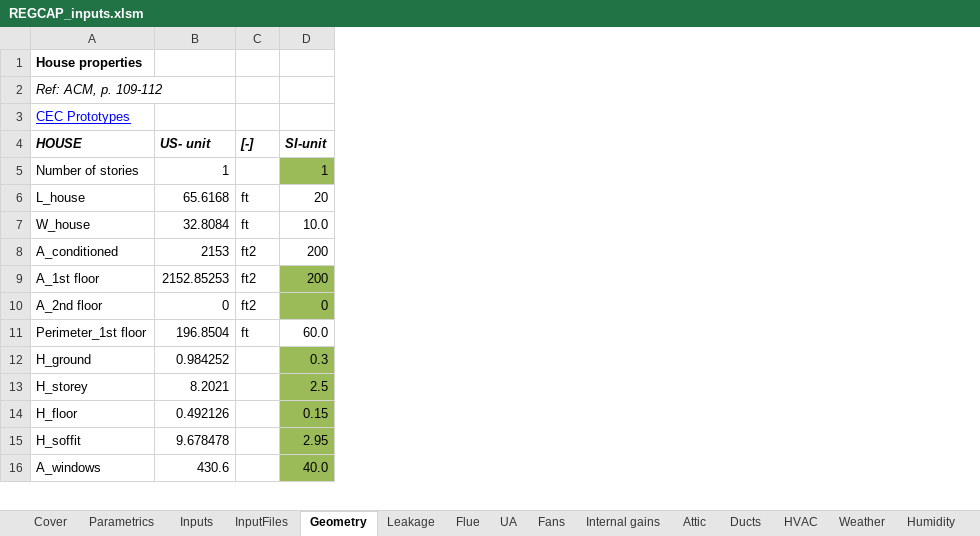
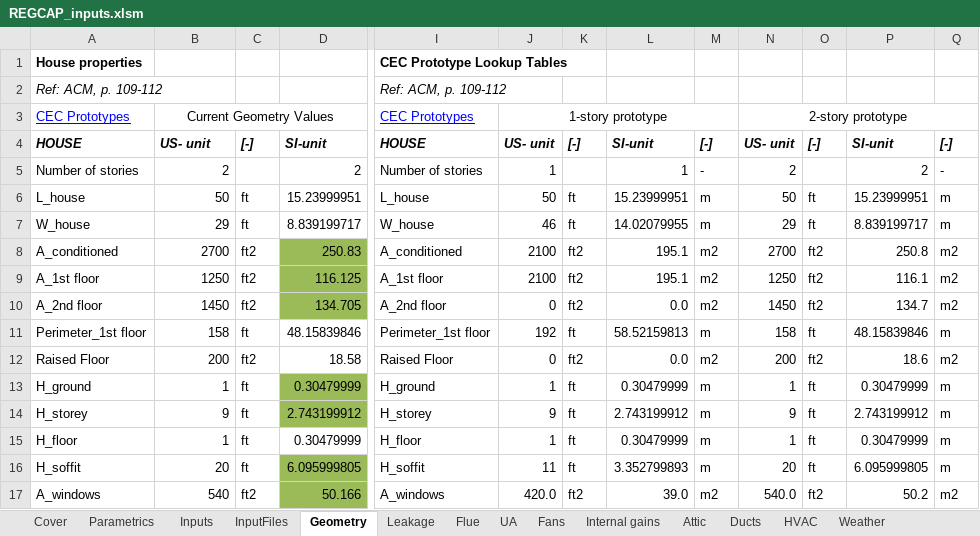
Before and after one commit to btus/regcap, an Excel workbook: REGCAP_inputs.xlsm, sheet Geometry, drawn as a sheet; only a part is shown, gaps mark what is left out; values as stored, in another font and other column widths than the file's, no borders; removed rows and columns are numbered as before the commit, all else as after; rows hold the shown columns only; the diff covers the shown part only; the diff names each change by its address in the sheet, - before the commit and + after, or states it on an @@ line.

```diff
--- a/REGCAP_inputs.xlsm (sheet Geometry)
+++ b/REGCAP_inputs.xlsm (sheet Geometry)
-sheet tab: Humidity
-column D, rows 4-16: SI-unit | 1 | 20 | 10.0 | 200 | 200 | 0 | 60.0 | 0.3 | 2.5 | 0.15 | 2.95 | 40.0
+column D, rows 4-11: SI-unit | 2 | 15.23999951 | 8.839199717 | 250.83 | 116.125 | 134.705 | 48.15839846; rows 13-17: 0.30479999 | 2.743199912 | 0.30479999 | 6.095999805 | 50.166
+column I, rows 1-11: CEC Prototype Lookup Tables | Ref: ACM, p. 109-112 | CEC Prototypes | HOUSE | Number of stories | L_house | W_house | A_conditioned | A_1st floor | A_2nd floor | Perimeter_1st floor; rows 13-17: H_ground | H_storey | H_floor | H_soffit | A_windows
+column J, rows 3-11: 1-story prototype | US- unit | 1 | 50 | 46 | 2100 | 2100 | 0 | 192; rows 13-17: 1 | 9 | 1 | 11 | 420.0
+column K, rows 4-11: [-] |  | ft | ft | ft2 | ft2 | ft2 | ft; rows 13-17: ft | ft | ft | ft | ft2
+column L, rows 4-11: SI-unit | 1 | 15.23999951 | 14.02079955 | 195.1 | 195.1 | 0.0 | 58.52159813; rows 13-17: 0.30479999 | 2.743199912 | 0.30479999 | 3.352799893 | 39.0
+column M, rows 4-11: [-] | - | m | m | m2 | m2 | m2 | m; rows 13-17: m | m | m | m | m2
+column N, rows 3-11: 2-story prototype | US- unit | 2 | 50 | 29 | 2700 | 1250 | 1450 | 158; rows 13-17: 1 | 9 | 1 | 20 | 540.0
+column O, rows 4-11: [-] |  | ft | ft | ft2 | ft2 | ft2 | ft; rows 13-17: ft | ft | ft | ft | ft2
+column P, rows 4-11: SI-unit | 2 | 15.23999951 | 8.839199717 | 250.8 | 116.1 | 134.7 | 48.15839846; rows 13-17: 0.30479999 | 2.743199912 | 0.30479999 | 6.095999805 | 50.2
+column Q, rows 4-11: [-] | - | m | m | m2 | m2 | m2 | m; rows 13-17: m | m | m | m | m2
-B3: (empty)
+B3: Current Geometry Values
+B3:E3 merged
-B5: 1
+B5: 2
-B6: 65.6168
+B6: 50
-B7: 32.8084
+B7: 29
-B8: 2153
+B8: 2700
-B9: 2152.85253
+B9: 1250
-B10: 0
+B10: 1450
-B11: 196.8504
+B11: 158
+row 12: Raised Floor | 200 | ft2 | 18.58 | Raised Floor | 0 | ft2 | 0.0 | m2 | 200 | ft2 | 18.6 | m2
-B13: 0.984252
+B13: 1
-C13:C16: (empty)
+C13:C16: ft
-B14: 8.2021
+B14: 9
-B15: 0.492126
+B15: 1
-B16: 9.678478
+B16: 20
-B17: 430.6
+B17: 540
-C17: (empty)
+C17: ft2
```
Also changed, not shown: 9 added rows, 1 removed row, 3 added columns, 8 edited cells and cell formats elsewhere in this sheet, sheet HVAC, sheet Fans, sheet UA, sheet InputFiles, sheet Leakage, sheet Weather, 7 more sheets, formulas that keep their value.
